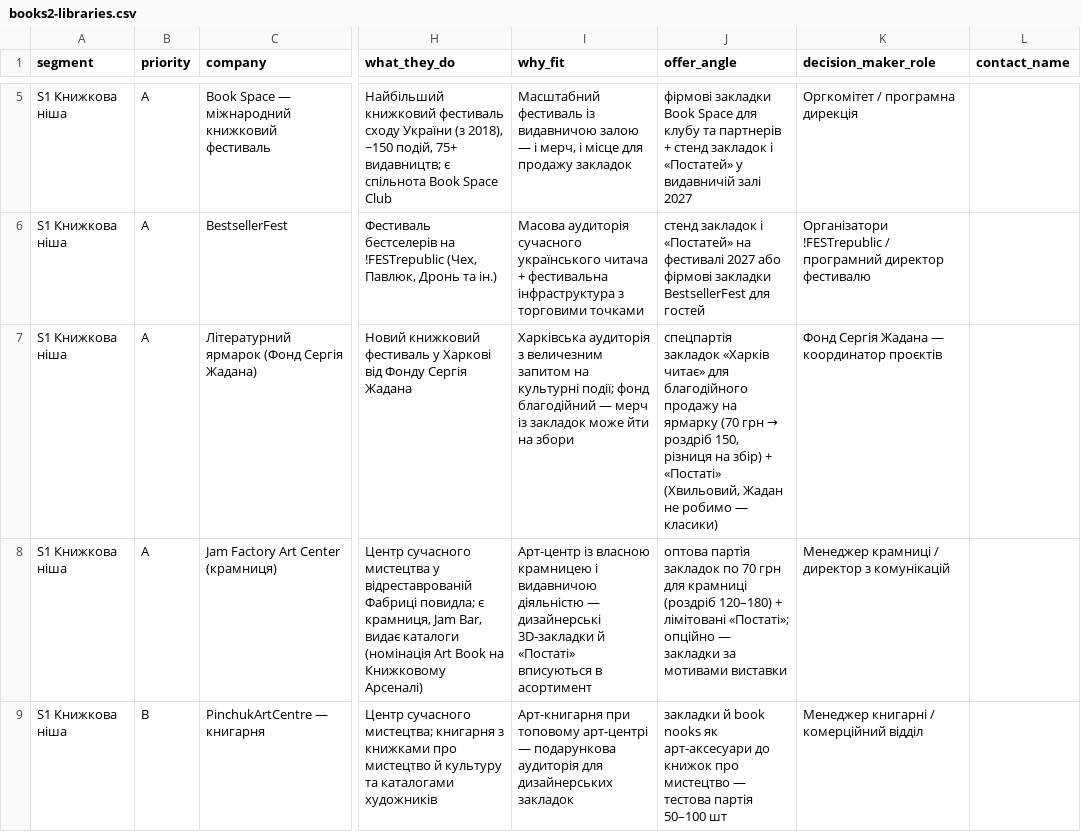
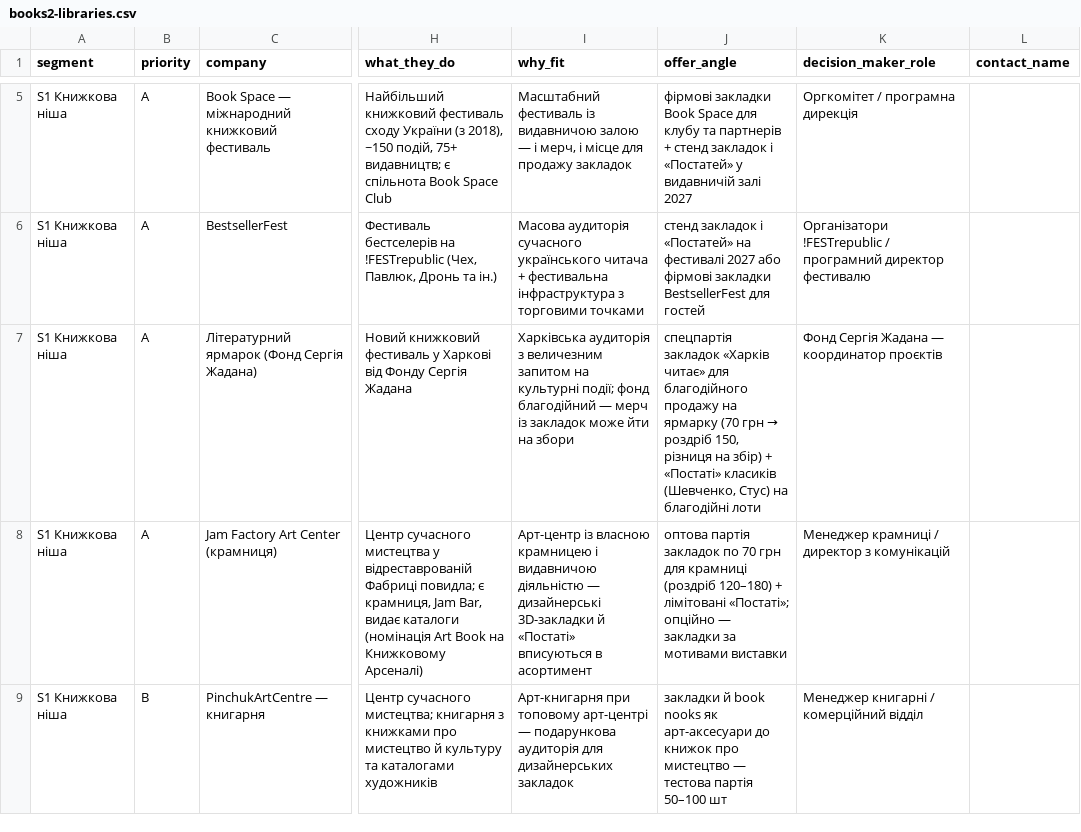
Before and after one commit to 3dlynxxx-ops/Prodavan, a CSV file: leads/raw/books2-libraries.csv, drawn as a sheet; only a part is shown, gaps mark what is left out; the diff covers the shown part only; the diff names each change by its address in the sheet, - before the commit and + after, or states it on an @@ line.

```diff
--- a/leads/raw/books2-libraries.csv
+++ b/leads/raw/books2-libraries.csv
-J7 (offer_angle): …+ «Постаті» (Хвильовий, Жадан не робимо — класики)
+J7 (offer_angle): …+ «Постаті» класиків (Шевченко, Стус) на благодійні лоти
```
Also changed, not shown: 2 edited cells elsewhere in this file.
